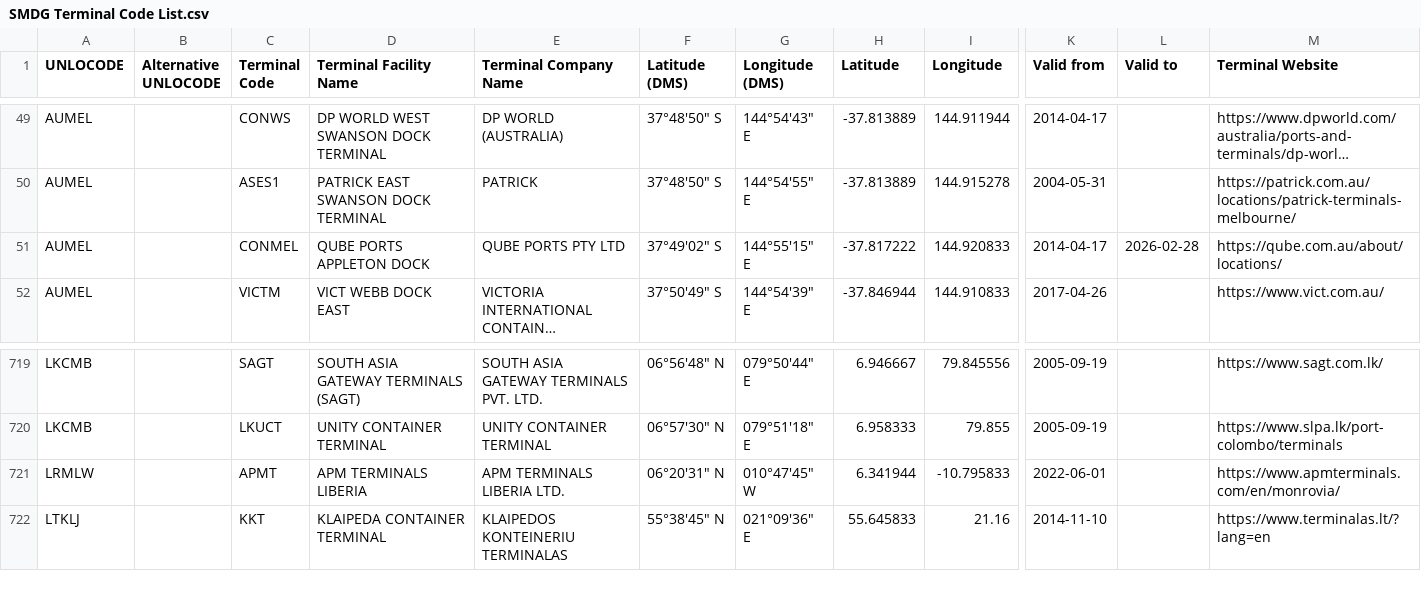
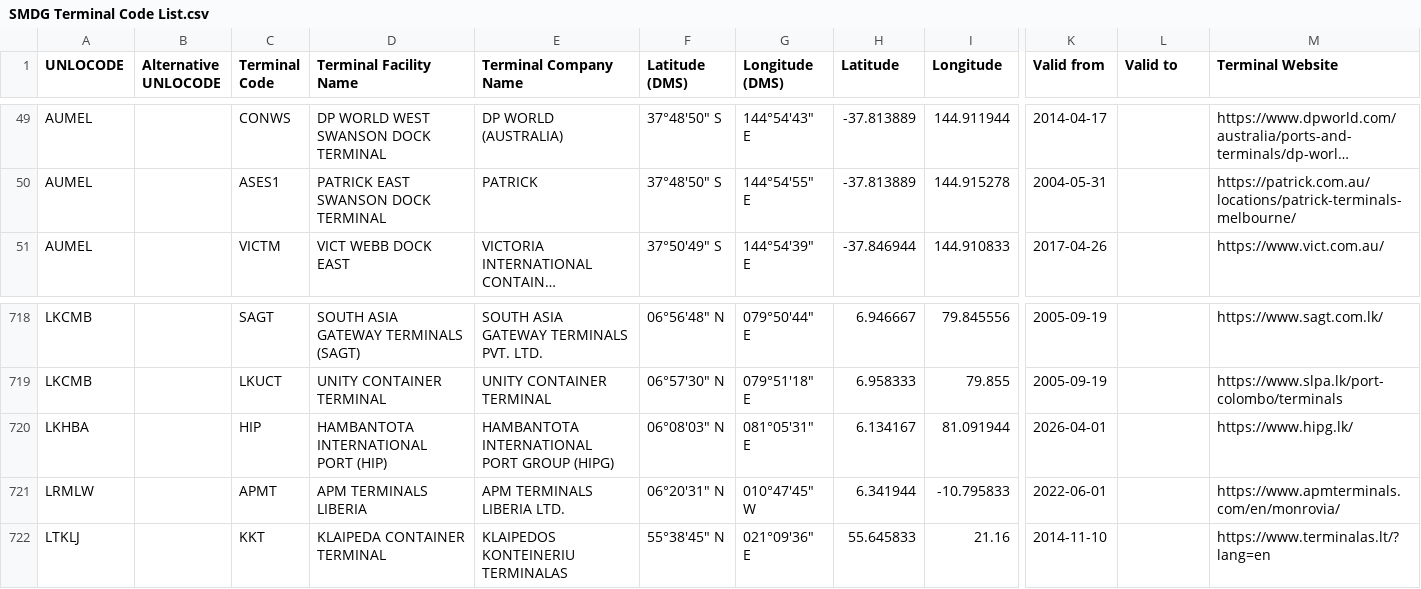
Before and after one commit to smdg-org/Terminal-Code-List, a CSV file: SMDG Terminal Code List.csv, drawn as a sheet; only a part is shown, gaps mark what is left out; long unchanged cells end in …; removed rows and columns are numbered as before the commit, all else as after; rows hold the shown columns only; the diff names each change by its address in the sheet, - before the commit and + after, or states it on an @@ line.

Commit message:
SMDG Terminal Code List (TCL) 2026-04-01

```diff
--- a/SMDG Terminal Code List.csv
+++ b/SMDG Terminal Code List.csv
-row 51: AUMEL |  | CONMEL | QUBE PORTS APPLETON DOCK | QUBE PORTS PTY LTD | 37°49'02" S | 144°55'15" E | -37.817222 | 144.920833 | 2014-04-17 | 2026-02-28 | https://qube.com.au/about/locations/
+row 720: LKHBA |  | HIP | HAMBANTOTA INTERNATIONAL PORT (HIP) | HAMBANTOTA INTERNATIONAL PORT GROUP (HIPG) | 06°08'03" N | 081°05'31" E | 6.134167 | 81.091944 | 2026-04-01 |  | https://www.hipg.lk/
```
